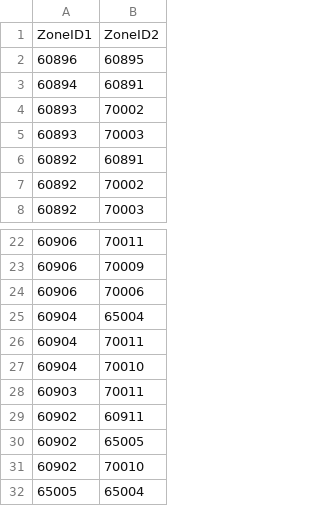
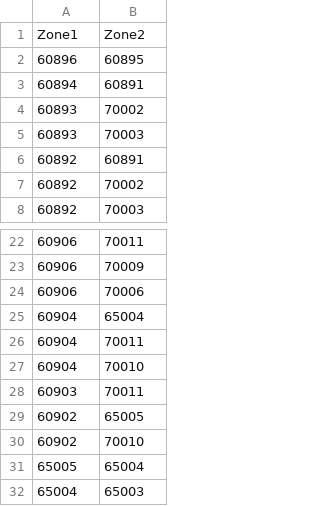
Before and after one commit to IndoorGen/LouvreIndoorTrajectoryGen, a CSV file: zone_To_zone.csv, drawn as a sheet; only a part is shown, gaps mark what is left out; the shorter side is filled out with more unchanged rows; the diff covers the shown part only.

```diff
--- a/zone_To_zone.csv
+++ b/zone_To_zone.csv
@@ -1,2 +1,2 @@
-ZoneID1,ZoneID2
+Zone1,Zone2
 60896,60895
@@ -28,3 +28,2 @@ ZoneID1,ZoneID2
 60903,70011
-60902,60911
 60902,65005
```
Also changed, not shown: 48 added rows elsewhere in this file, 3 other files.
